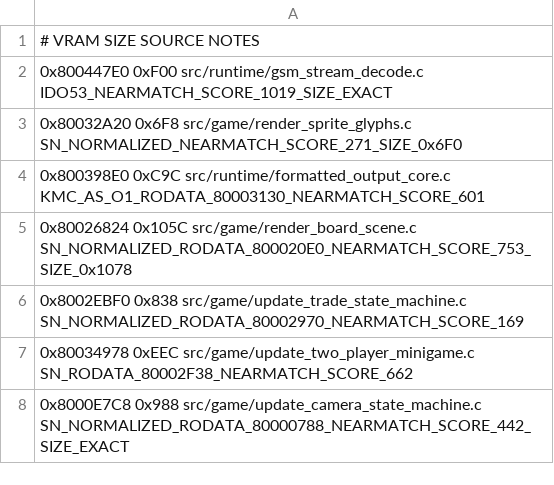
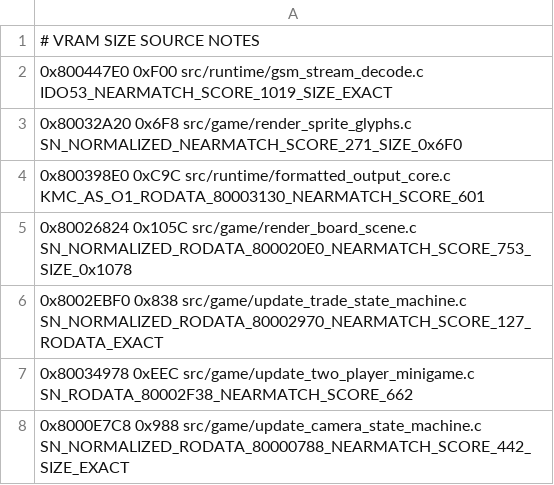
Before and after one commit to TheGh0stShip/Rugrats-Scavenger-Hunt, a TSV file: config/us/nonmatching_units.tsv, drawn as a sheet.

Commit message:
Improve trade state machine match

```diff
--- a/config/us/nonmatching_units.tsv
+++ b/config/us/nonmatching_units.tsv
@@ -5,3 +5,3 @@
 0x80026824 0x105C src/game/render_board_scene.c SN_NORMALIZED_RODATA_800020E0_NEARMATCH_SCORE_753_SIZE_0x1078
-0x8002EBF0 0x838 src/game/update_trade_state_machine.c SN_NORMALIZED_RODATA_80002970_NEARMATCH_SCORE_169
+0x8002EBF0 0x838 src/game/update_trade_state_machine.c SN_NORMALIZED_RODATA_80002970_NEARMATCH_SCORE_127_RODATA_EXACT
 0x80034978 0xEEC src/game/update_two_player_minigame.c SN_RODATA_80002F38_NEARMATCH_SCORE_662
```
Also changed, not shown: 1 other file.
